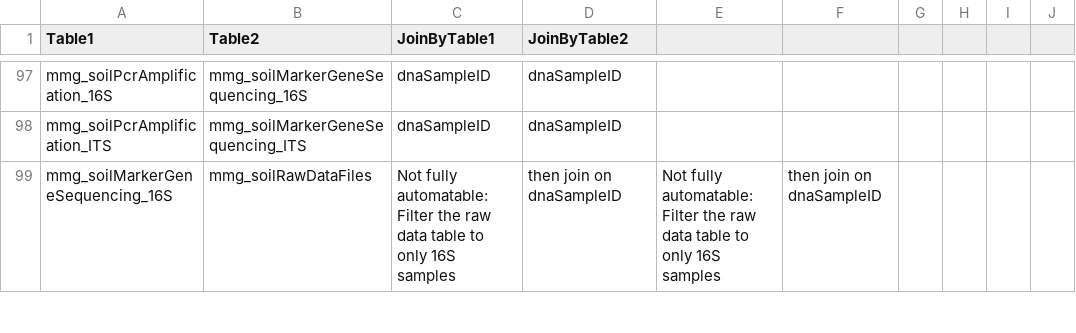
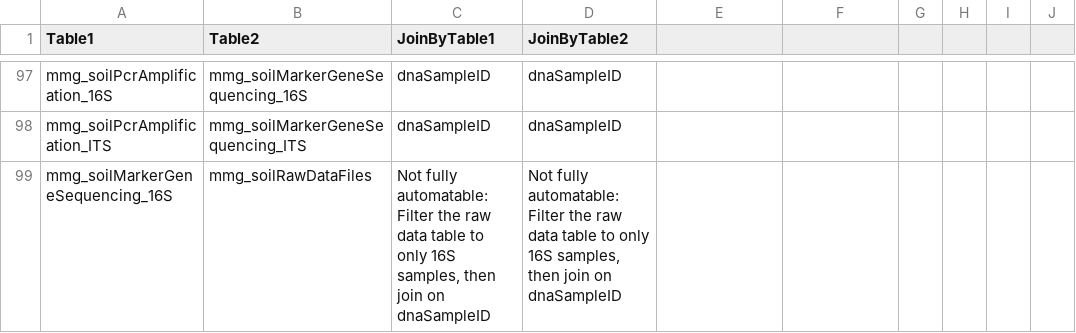
Before and after one commit to kcawley/NEON-quick-start-guides-1, a CSV file: allTableJoins.csv, drawn as a sheet; only a part is shown, gaps mark what is left out; the diff covers the shown part only.

Commit message:
quotes in table joins

```diff
--- a/allTableJoins.csv
+++ b/allTableJoins.csv
@@ -99 +99 @@ mmg_soilPcrAmplification_ITS,mmg_soilMarkerGeneSequencing_ITS,dnaSampleID,dnaSam
-mmg_soilMarkerGeneSequencing_16S,mmg_soilRawDataFiles,Not fully automatable: Filter the raw data table to only 16S samples, then join on dnaSampleID,Not fully automatable: Filter the raw data table to only 16S samples, then join on dnaSampleID
+"mmg_soilMarkerGeneSequencing_16S","mmg_soilRawDataFiles","Not fully automatable: Filter the raw data table to only 16S samples, then join on dnaSampleID","Not fully automatable: Filter the raw data table to only 16S samples, then join on dnaSampleID"
```
Also changed, not shown: 5 added rows, 5 removed rows and 65 edited cells elsewhere in this file, 1 other file.
